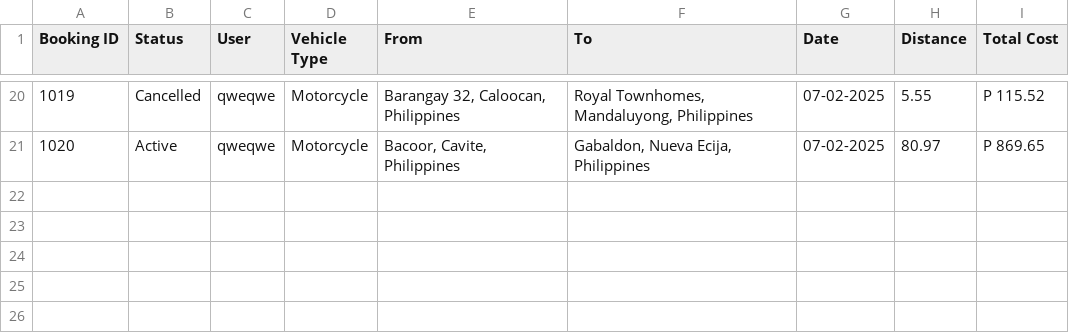
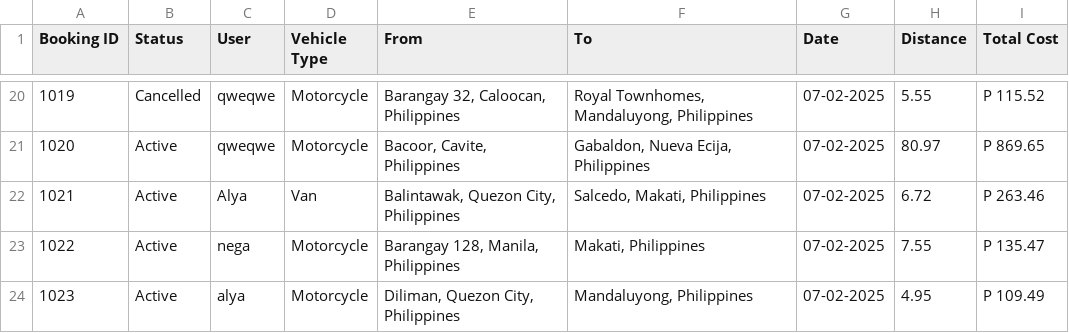
Before and after one commit to Alya109/RideBookingSystem, a CSV file: csv_files/bookings.csv, drawn as a sheet; only a part is shown, gaps mark what is left out.

Commit message:
test

```diff
--- a/csv_files/bookings.csv
+++ b/csv_files/bookings.csv
@@ -21 +21,4 @@ Booking ID,Status,User,Vehicle Type,From,To,Date,Distance,Total Cost
 1020,Active,qweqwe,Motorcycle,"Bacoor, Cavite, Philippines","Gabaldon, Nueva Ecija, Philippines",07-02-2025,80.97,P 869.65
+1021,Active,Alya,Van,"Balintawak, Quezon City, Philippines","Salcedo, Makati, Philippines",07-02-2025,6.72,P 263.46
+1022,Active,nega,Motorcycle,"Barangay 128, Manila, Philippines","Makati, Philippines",07-02-2025,7.55,P 135.47
+1023,Active,alya,Motorcycle,"Diliman, Quezon City, Philippines","Mandaluyong, Philippines",07-02-2025,4.95,P 109.49
```
